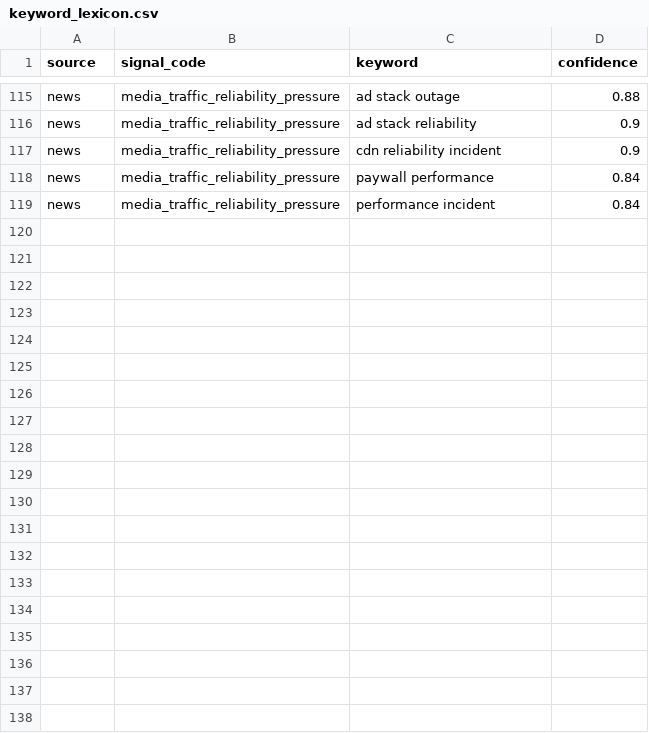
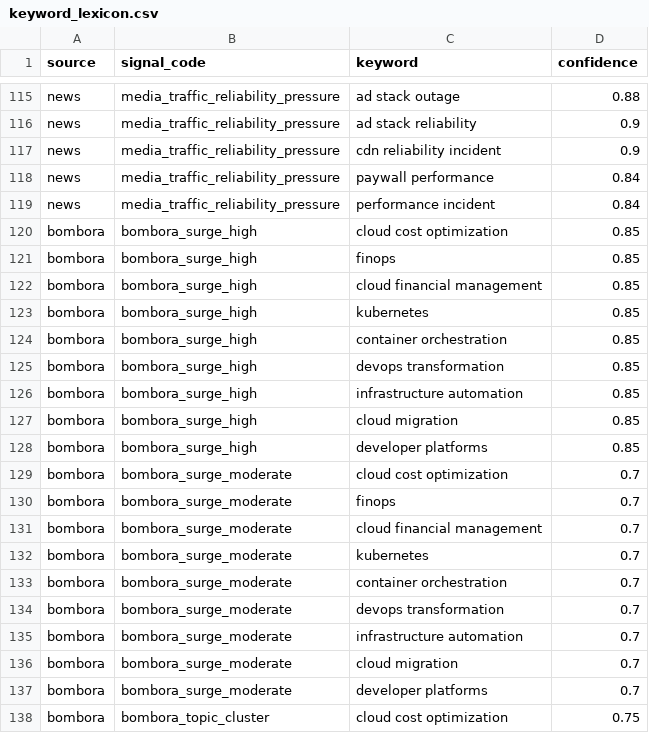
Before and after one commit to Riyami28/signals, a CSV file: config/keyword_lexicon.csv, drawn as a sheet; only a part is shown, gaps mark what is left out; the diff covers the shown part only; the diff names each change by its address in the sheet, - before the commit and + after, or states it on an @@ line.

```diff
--- a/config/keyword_lexicon.csv
+++ b/config/keyword_lexicon.csv
+row 120: bombora | bombora_surge_high | cloud cost optimization | 0.85
+row 121: bombora | bombora_surge_high | finops | 0.85
+row 122: bombora | bombora_surge_high | cloud financial management | 0.85
+row 123: bombora | bombora_surge_high | kubernetes | 0.85
+row 124: bombora | bombora_surge_high | container orchestration | 0.85
+row 125: bombora | bombora_surge_high | devops transformation | 0.85
+row 126: bombora | bombora_surge_high | infrastructure automation | 0.85
+row 127: bombora | bombora_surge_high | cloud migration | 0.85
+row 128: bombora | bombora_surge_high | developer platforms | 0.85
+row 129: bombora | bombora_surge_moderate | cloud cost optimization | 0.7
+row 130: bombora | bombora_surge_moderate | finops | 0.7
+row 131: bombora | bombora_surge_moderate | cloud financial management | 0.7
+row 132: bombora | bombora_surge_moderate | kubernetes | 0.7
+row 133: bombora | bombora_surge_moderate | container orchestration | 0.7
+row 134: bombora | bombora_surge_moderate | devops transformation | 0.7
+row 135: bombora | bombora_surge_moderate | infrastructure automation | 0.7
+row 136: bombora | bombora_surge_moderate | cloud migration | 0.7
+row 137: bombora | bombora_surge_moderate | developer platforms | 0.7
+row 138: bombora | bombora_topic_cluster | cloud cost optimization | 0.75
```
Also changed, not shown: 15 added rows elsewhere in this file, config/source_execution_policy.csv, config/source_registry.csv, 18 other files.
